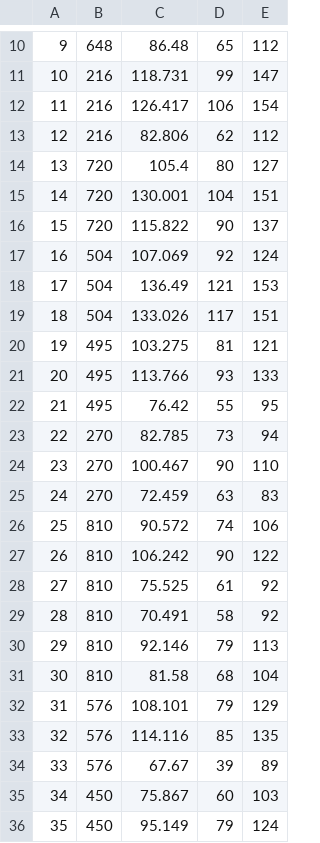
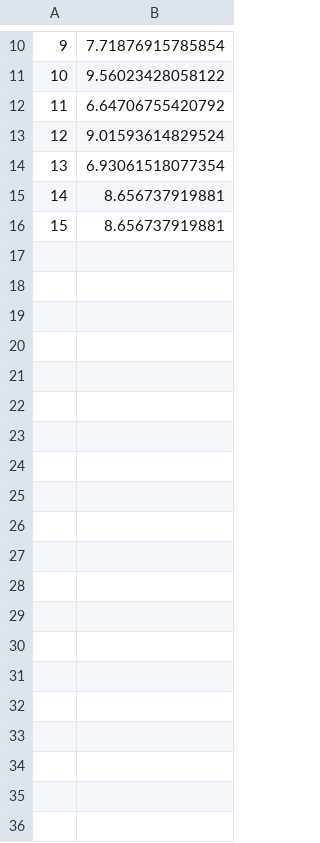
Before and after one commit to TheJacksonLaboratory/pH_calculator, a CSV file: pH_results.csv, drawn as a sheet; only a part is shown, gaps mark what is left out; removed rows and columns are numbered as before the commit, all else as after; the diff covers the shown part only; the diff names each change by its address in the sheet, - before the commit and + after, or states it on an @@ line.

```diff
--- a/pH_results.csv
+++ b/pH_results.csv
-column B, rows 10-16: 648 | 216 | 216 | 216 | 720 | 720 | 720
-column C, rows 10-16: 86.48 | 118.731 | 126.417 | 82.806 | 105.4 | 130.001 | 115.822
-column D, rows 10-16: 65 | 99 | 106 | 62 | 80 | 104 | 90
-column E, rows 10-16: 112 | 147 | 154 | 112 | 127 | 151 | 137
+column B, rows 10-16: 7.71876915785854 | 9.56023428058122 | 6.64706755420792 | 9.01593614829524 | 6.93061518077354 | 8.656737919881 | 8.656737919881
-row 17: 16 | 504 | 107.069 | 92 | 124
-row 18: 17 | 504 | 136.49 | 121 | 153
-row 19: 18 | 504 | 133.026 | 117 | 151
-row 20: 19 | 495 | 103.275 | 81 | 121
-row 21: 20 | 495 | 113.766 | 93 | 133
-row 22: 21 | 495 | 76.42 | 55 | 95
-row 23: 22 | 270 | 82.785 | 73 | 94
-row 24: 23 | 270 | 100.467 | 90 | 110
-row 25: 24 | 270 | 72.459 | 63 | 83
-row 26: 25 | 810 | 90.572 | 74 | 106
-row 27: 26 | 810 | 106.242 | 90 | 122
-row 28: 27 | 810 | 75.525 | 61 | 92
-row 29: 28 | 810 | 70.491 | 58 | 92
-row 30: 29 | 810 | 92.146 | 79 | 113
-row 31: 30 | 810 | 81.58 | 68 | 104
-row 32: 31 | 576 | 108.101 | 79 | 129
-row 33: 32 | 576 | 114.116 | 85 | 135
-row 34: 33 | 576 | 67.67 | 39 | 89
-row 35: 34 | 450 | 75.867 | 60 | 103
-row 36: 35 | 450 | 95.149 | 79 | 124
```
Also changed, not shown: 10 removed rows elsewhere in this file, 3 other files.
